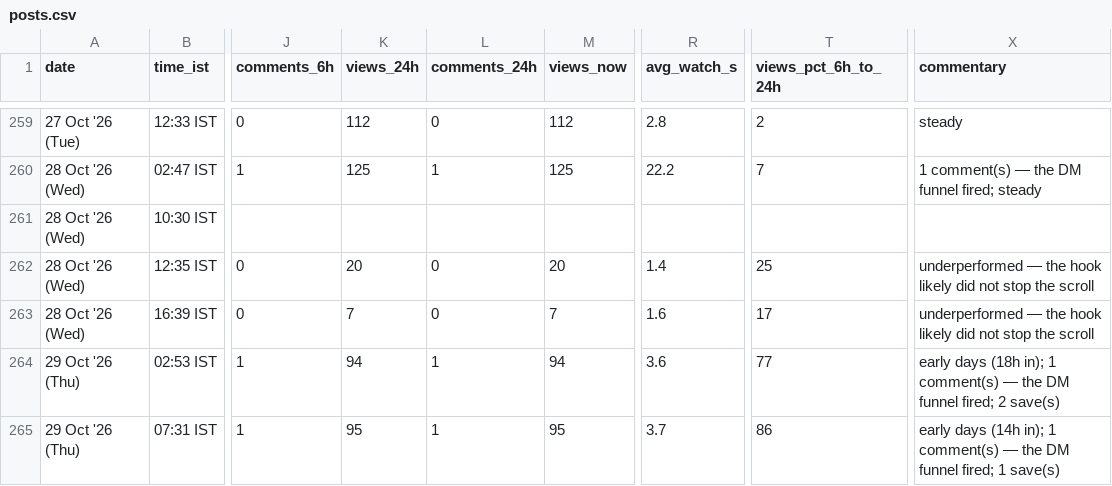
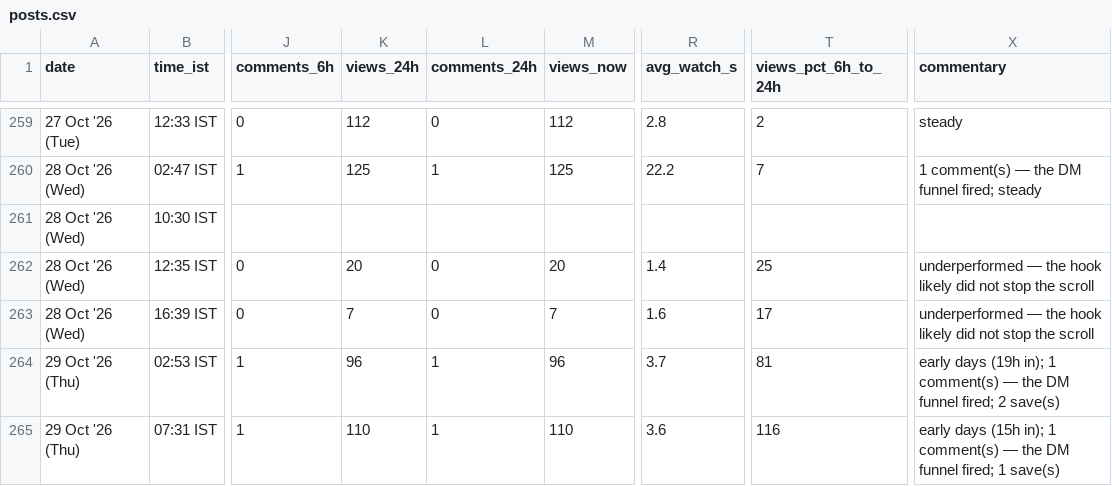
Before and after one commit to archit-akg13/architmittal.com, a CSV file: public/metrics/posts.csv, drawn as a sheet; only a part is shown, gaps mark what is left out; the diff names each change by its address in the sheet, - before the commit and + after, or states it on an @@ line.

Commit message:
metrics: hourly snapshot [skip ci]

```diff
--- a/public/metrics/posts.csv
+++ b/public/metrics/posts.csv
-K264 (views_24h): 94
+K264 (views_24h): 96
-M264 (views_now): 94
+M264 (views_now): 96
-R264 (avg_watch_s): 3.6
+R264 (avg_watch_s): 3.7
-T264 (views_pct_6h_to_24h): 77
+T264 (views_pct_6h_to_24h): 81
-X264 (commentary): early days (18h in); 1…
+X264 (commentary): early days (19h in); 1…
-K265 (views_24h): 95
+K265 (views_24h): 110
-M265 (views_now): 95
+M265 (views_now): 110
-R265 (avg_watch_s): 3.7
+R265 (avg_watch_s): 3.6
-T265 (views_pct_6h_to_24h): 86
+T265 (views_pct_6h_to_24h): 116
-X265 (commentary): early days (14h in); 1…
+X265 (commentary): early days (15h in); 1…
```
Also changed, not shown: public/metrics/daily.csv, public/metrics/distribution.csv, 1 other file.
